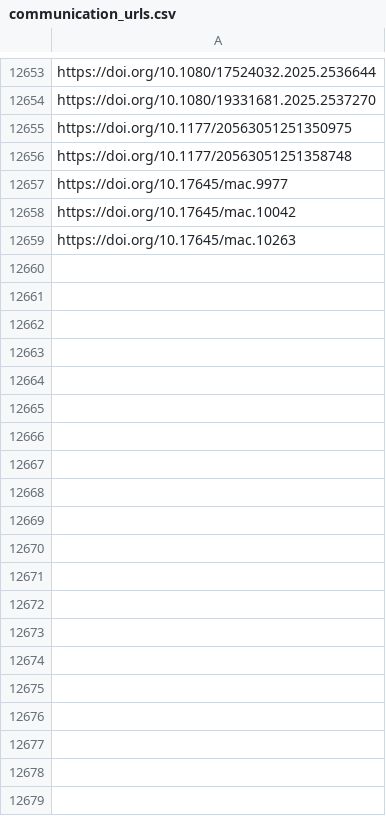
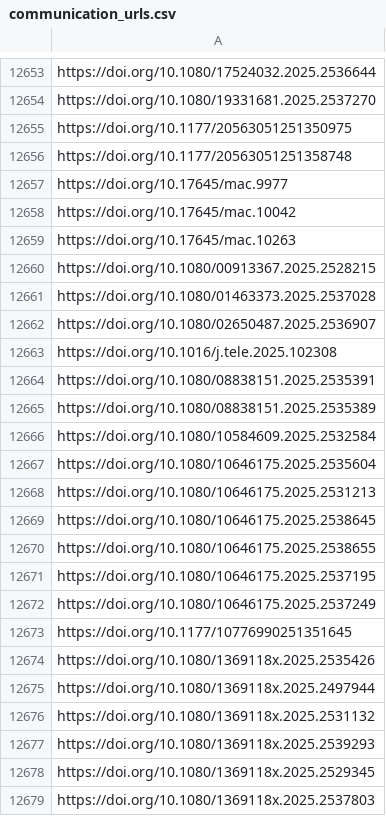
Before and after one commit to jacob-long/picnic, a CSV file: memory/communication_urls.csv, drawn as a sheet; only a part is shown, gaps mark what is left out; the diff covers the shown part only; the diff names each change by its address in the sheet, - before the commit and + after, or states it on an @@ line.

```diff
--- a/memory/communication_urls.csv
+++ b/memory/communication_urls.csv
+row 12660: https://doi.org/10.1080/00913367.2025.2528215
+row 12661: https://doi.org/10.1080/01463373.2025.2537028
+row 12662: https://doi.org/10.1080/02650487.2025.2536907
+row 12663: https://doi.org/10.1016/j.tele.2025.102308
+row 12664: https://doi.org/10.1080/08838151.2025.2535391
+row 12665: https://doi.org/10.1080/08838151.2025.2535389
+row 12666: https://doi.org/10.1080/10584609.2025.2532584
+row 12667: https://doi.org/10.1080/10646175.2025.2535604
+row 12668: https://doi.org/10.1080/10646175.2025.2531213
+row 12669: https://doi.org/10.1080/10646175.2025.2538645
+row 12670: https://doi.org/10.1080/10646175.2025.2538655
+row 12671: https://doi.org/10.1080/10646175.2025.2537195
+row 12672: https://doi.org/10.1080/10646175.2025.2537249
+row 12673: https://doi.org/10.1177/10776990251351645
+row 12674: https://doi.org/10.1080/1369118x.2025.2535426
+row 12675: https://doi.org/10.1080/1369118x.2025.2497944
+row 12676: https://doi.org/10.1080/1369118x.2025.2531132
+row 12677: https://doi.org/10.1080/1369118x.2025.2539293
+row 12678: https://doi.org/10.1080/1369118x.2025.2529345
+row 12679: https://doi.org/10.1080/1369118x.2025.2537803
```
Also changed, not shown: 15 added rows elsewhere in this file, memory/po_urls.csv, memory/politics_urls.csv, 11 other files.
